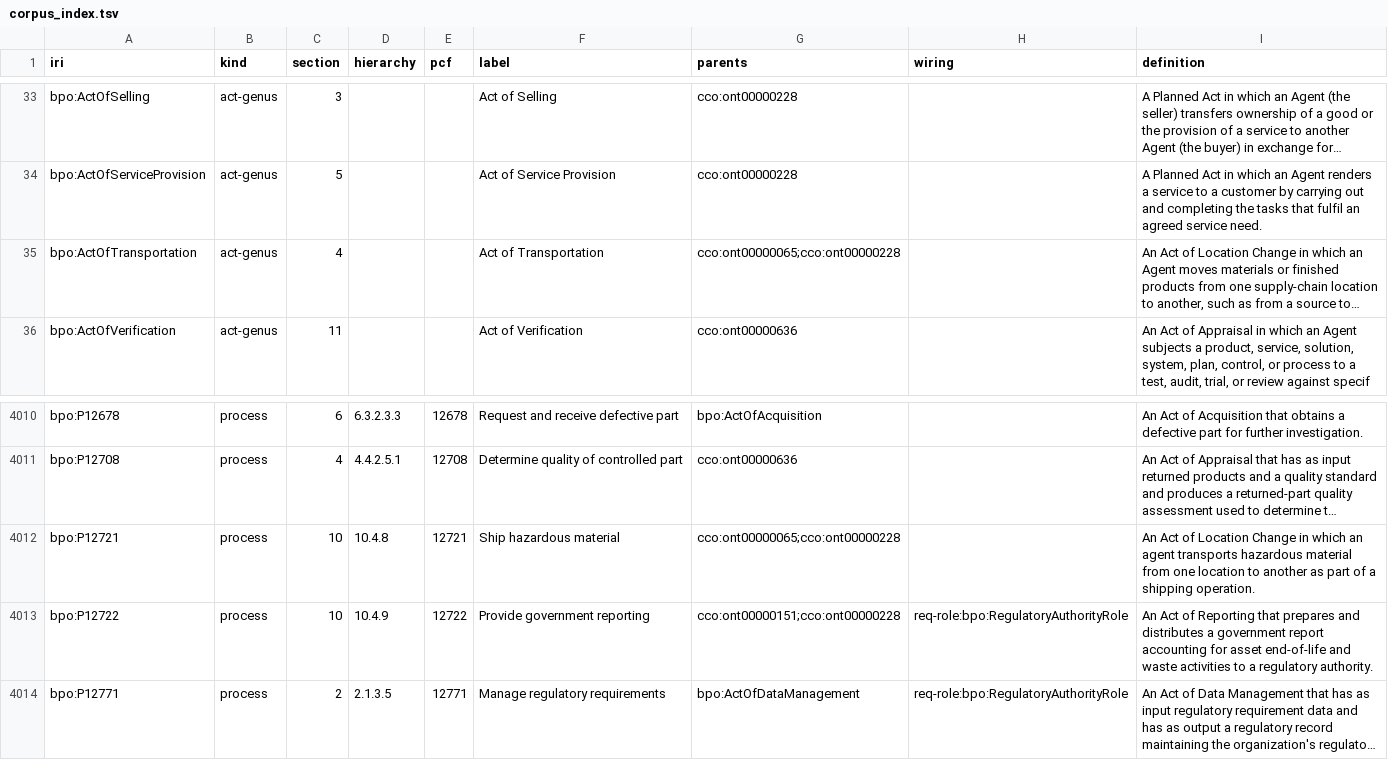
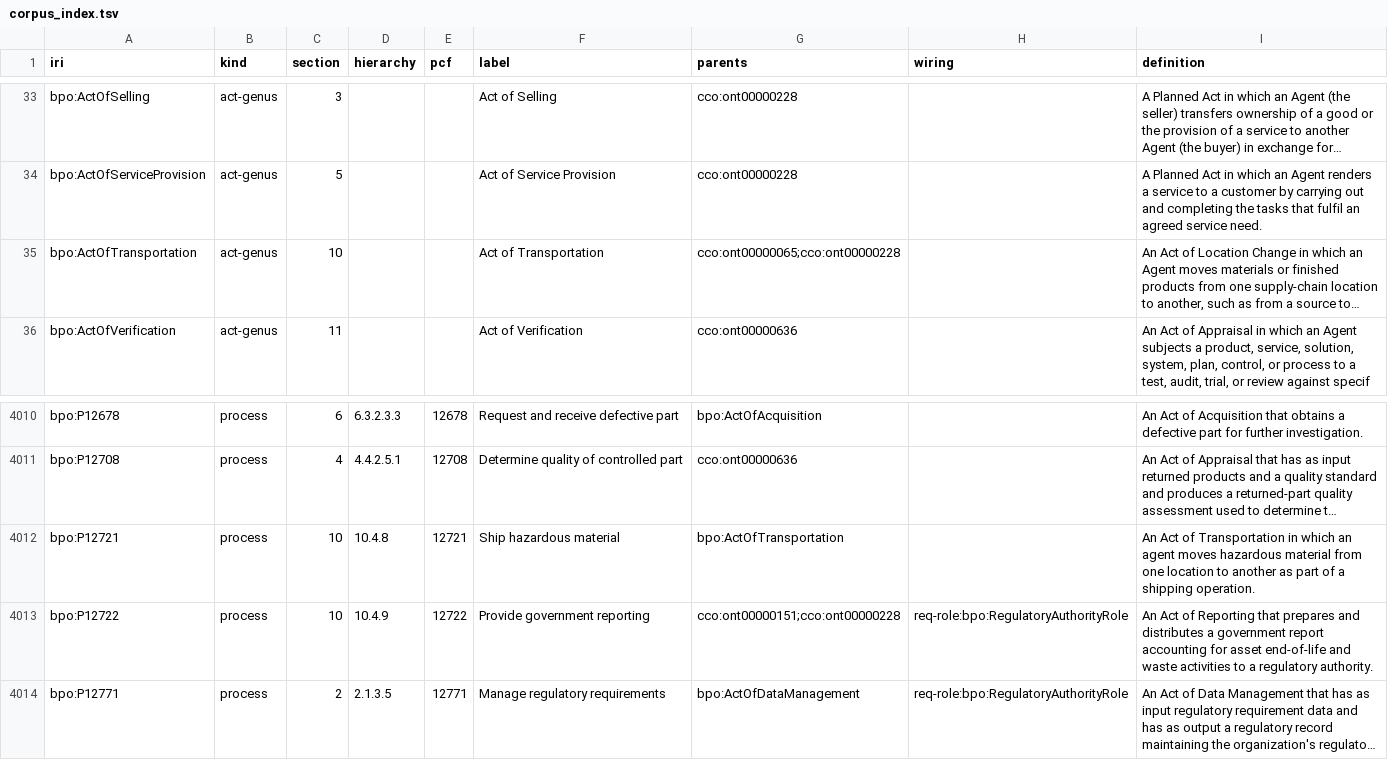
Before and after one commit to Skreen5hot/BusinessProcessOntology, a TSV file: ontology/index/corpus_index.tsv, drawn as a sheet; only a part is shown, gaps mark what is left out; long unchanged cells end in …; the diff names each change by its address in the sheet, - before the commit and + after, or states it on an @@ line.

```diff
--- a/ontology/index/corpus_index.tsv
+++ b/ontology/index/corpus_index.tsv
-C35 (section): 4
+C35 (section): 10
-G4012 (parents): cco:ont00000065;cco:ont00000228
+G4012 (parents): bpo:ActOfTransportation
-I4012 (definition): …Act of Location Change in which an agent transports hazardous material…
+I4012 (definition): …Act of Transportation in which an agent moves hazardous material…
```
Also changed, not shown: 2 other files.
